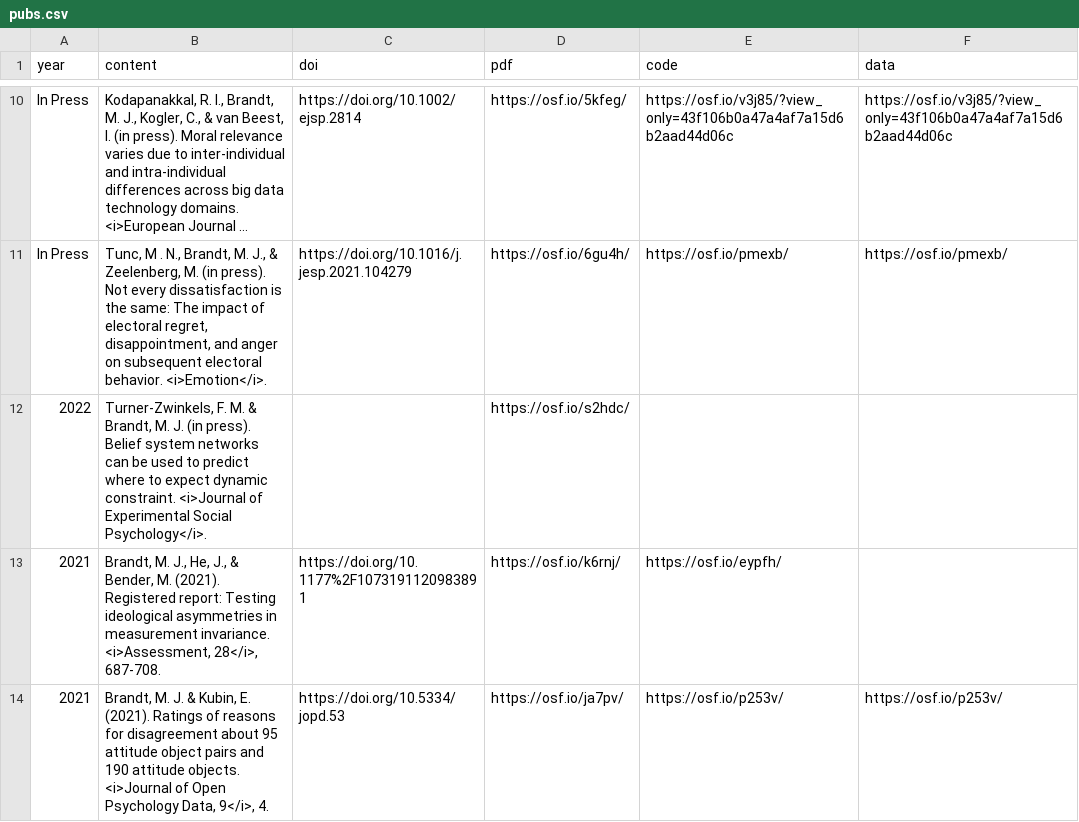
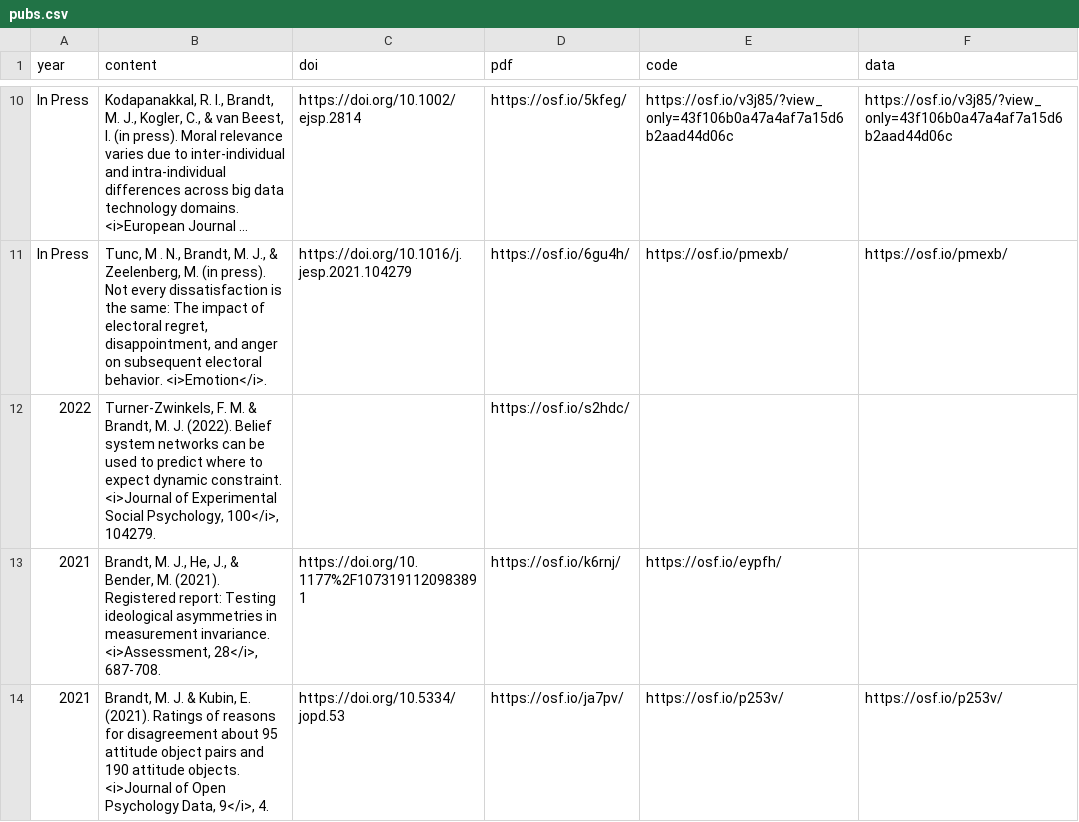
Before and after one commit to mjbsp/tbslab, a CSV file: static/data/pubs.csv, drawn as a sheet; only a part is shown, gaps mark what is left out; long unchanged cells end in …; the diff names each change by its address in the sheet, - before the commit and + after, or states it on an @@ line.

Commit message:
fit dynamic constraint citation in pub list

```diff
--- a/static/data/pubs.csv
+++ b/static/data/pubs.csv
-B12 (content): …M. J. (in press). Belief system networks can be used to predict where to expect dynamic constraint. <i>Journal of Experimental Social Psychology</i>.
+B12 (content): …M. J. (2022). Belief system networks can be used to predict where to expect dynamic constraint. <i>Journal of Experimental Social Psychology, 100</i>, 104279.
```
Also changed, not shown: 2 other files.
